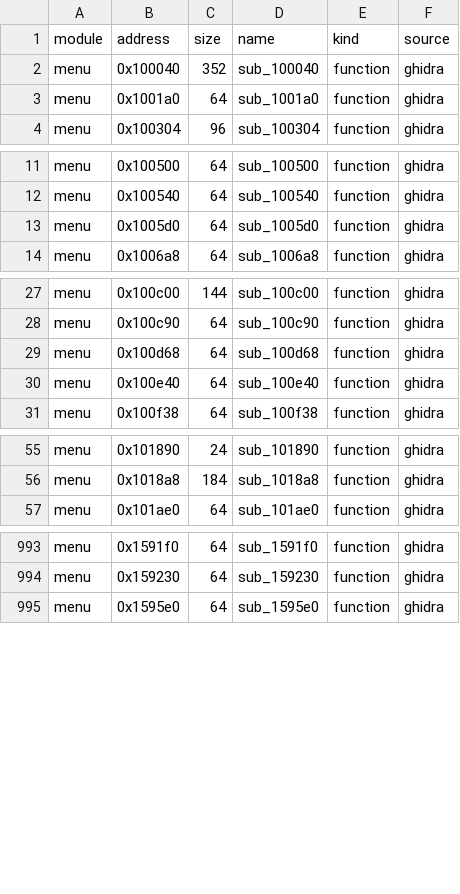
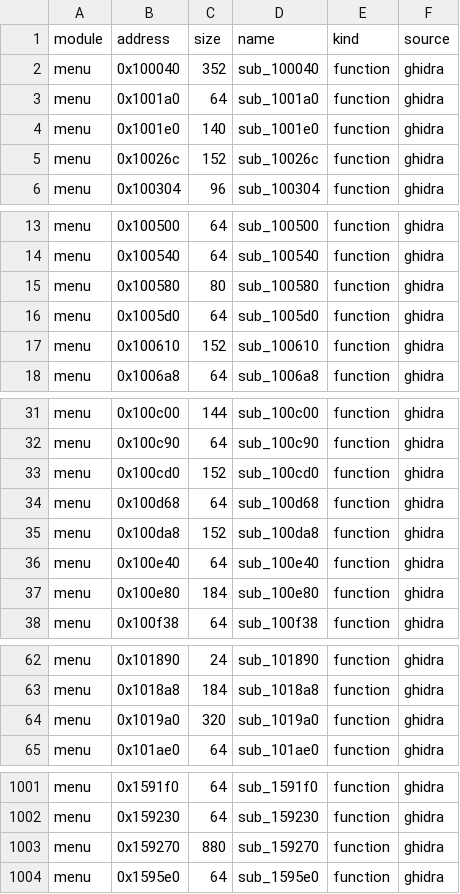
Before and after one commit to AncletoCEO/OverEtheria, a CSV file: decomp/symbols/menu.csv, drawn as a sheet; only a part is shown, gaps mark what is left out; the diff names each change by its address in the sheet, - before the commit and + after, or states it on an @@ line.

Commit message:
feat(decomp): menu (1029 funciones)
Decompilacion anotada de menu.bin (368960 B de text), 1029 funciones, simbolos y reporte de cobertura.

```diff
--- a/decomp/symbols/menu.csv
+++ b/decomp/symbols/menu.csv
+row 4: menu | 0x1001e0 | 140 | sub_1001e0 | function | ghidra
+row 5: menu | 0x10026c | 152 | sub_10026c | function | ghidra
+row 15: menu | 0x100580 | 80 | sub_100580 | function | ghidra
+row 17: menu | 0x100610 | 152 | sub_100610 | function | ghidra
+row 33: menu | 0x100cd0 | 152 | sub_100cd0 | function | ghidra
+row 35: menu | 0x100da8 | 152 | sub_100da8 | function | ghidra
+row 37: menu | 0x100e80 | 184 | sub_100e80 | function | ghidra
+row 64: menu | 0x1019a0 | 320 | sub_1019a0 | function | ghidra
+row 1003: menu | 0x159270 | 880 | sub_159270 | function | ghidra
```
Also changed, not shown: 1 other file.
